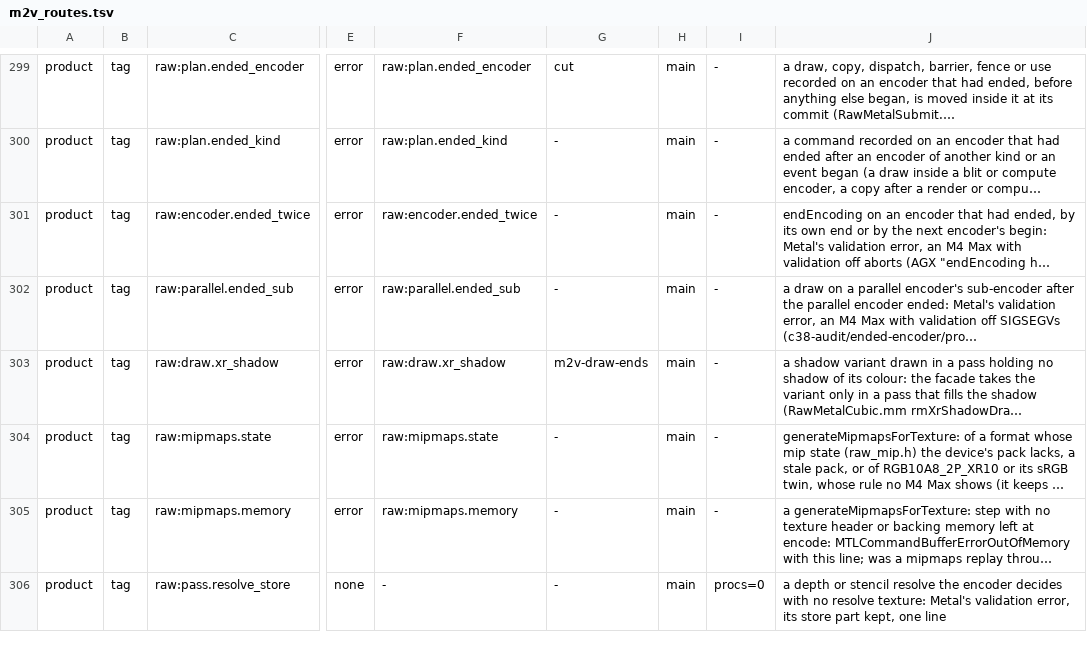
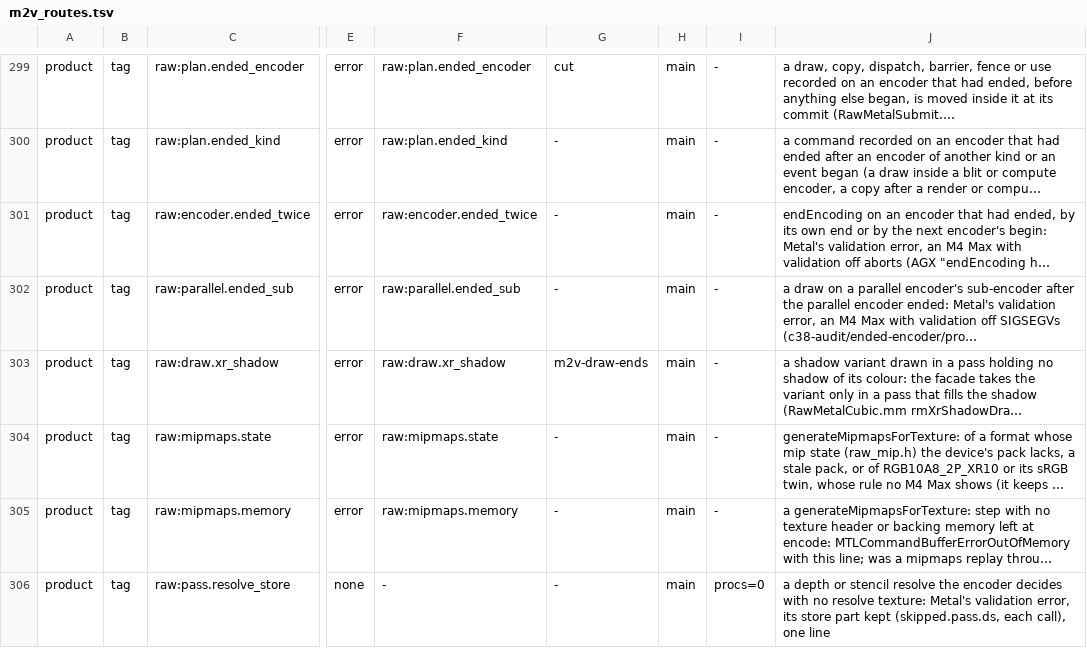
Before and after one commit to D-Radish76/ios-on-switch-lmao, a TSV file: drivers/TegraGM20BMetal/raw/plan/m2v_routes.tsv, drawn as a sheet; only a part is shown, gaps mark what is left out; long unchanged cells end in …; the diff covers the shown part only; the diff names each change by its address in the sheet, - before the commit and + after, or states it on an @@ line.

```diff
--- a/drivers/TegraGM20BMetal/raw/plan/m2v_routes.tsv
+++ b/drivers/TegraGM20BMetal/raw/plan/m2v_routes.tsv
-J306: …store part kept, one line
+J306: …store part kept (skipped.pass.ds, each call), one line
```
Also changed, not shown: 2 edited cells elsewhere in this file, drivers/TegraGM20BMetal/raw/plan/predicates.tsv, 2 other files.
